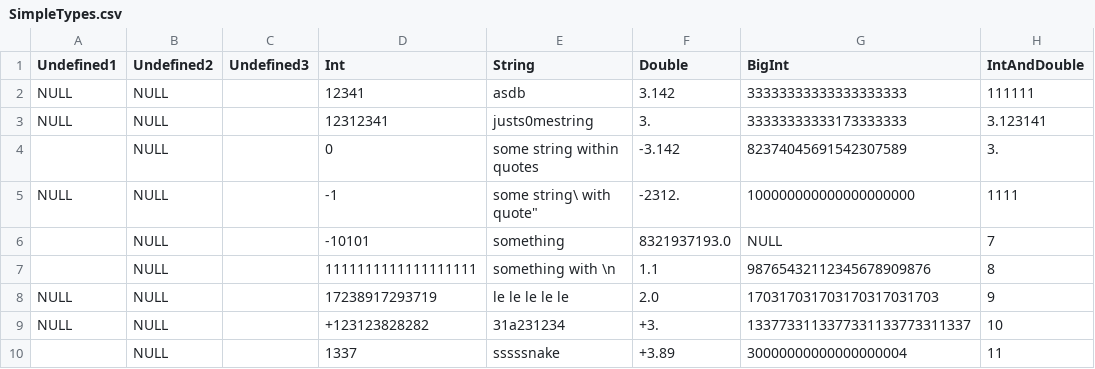
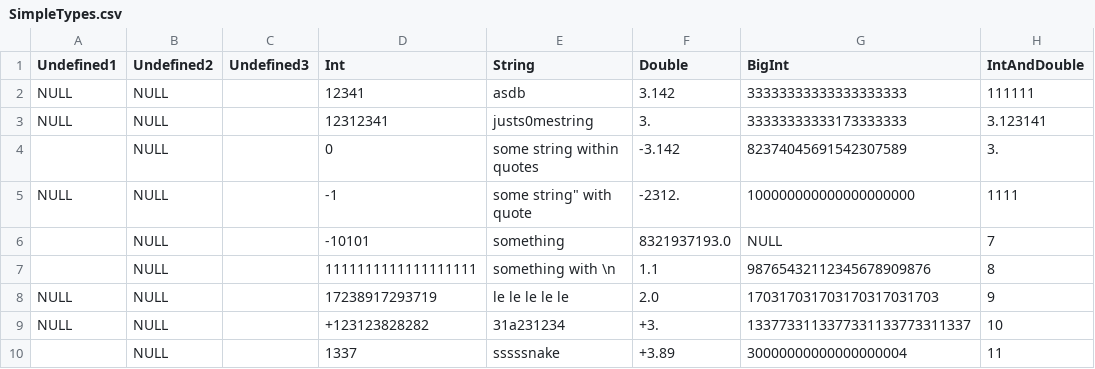
Before and after one commit to Desbordante/desbordante-core, a CSV file: test_input_data/SimpleTypes.csv, drawn as a sheet; only a part is shown; the diff names each change by its address in the sheet, - before the commit and + after, or states it on an @@ line.

Commit message:
Fix SimpleTypes.csv

```diff
--- a/test_input_data/SimpleTypes.csv
+++ b/test_input_data/SimpleTypes.csv
-E5 (String): some string\ with quote"
+E5 (String): some string" with quote
```
